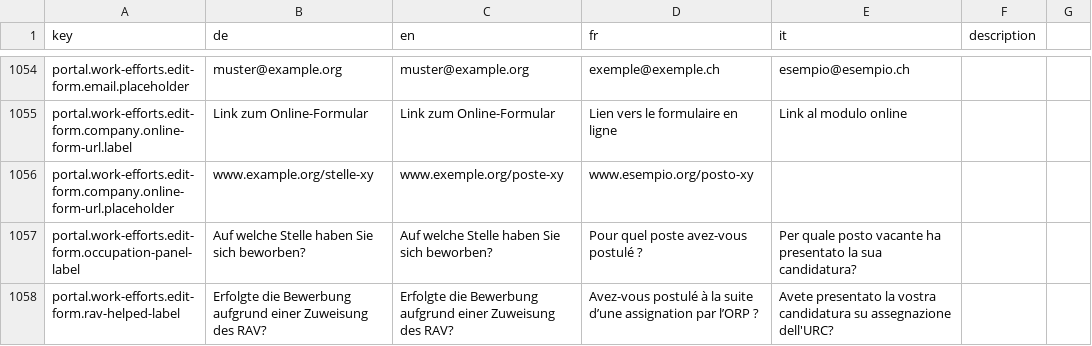
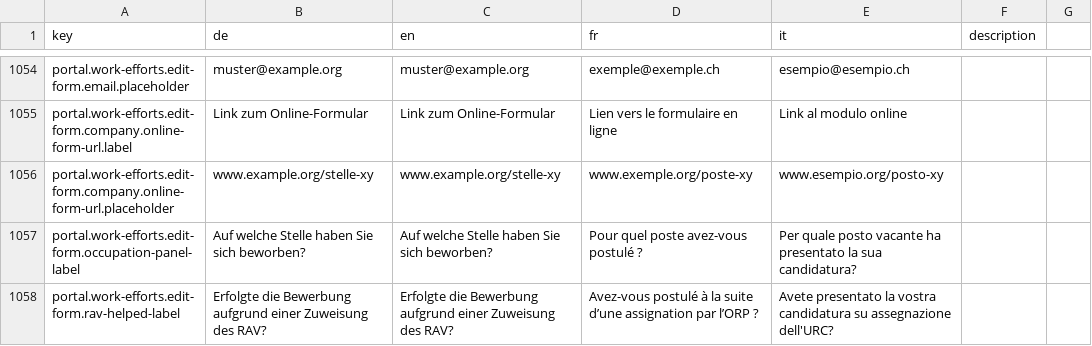
Before and after one commit to FeatureToggleStudy/alv-portal, a CSV file: alv-portal-ui/translations.csv, drawn as a sheet; only a part is shown, gaps mark what is left out.

Commit message:
Fix translation

```diff
--- a/alv-portal-ui/translations.csv
+++ b/alv-portal-ui/translations.csv
@@ -1055,3 +1055,3 @@ portal.work-efforts.edit-form.email.placeholder,muster@example.org,muster@exampl
 portal.work-efforts.edit-form.company.online-form-url.label,Link zum Online-Formular,Link zum Online-Formular,Lien vers le formulaire en ligne,Link al modulo online,
-portal.work-efforts.edit-form.company.online-form-url.placeholder,www.example.org/stelle-xy,www.exemple.org/poste-xy,www.esempio.org/posto-xy,
+portal.work-efforts.edit-form.company.online-form-url.placeholder,www.example.org/stelle-xy,www.example.org/stelle-xy,www.exemple.org/poste-xy,www.esempio.org/posto-xy,
 portal.work-efforts.edit-form.occupation-panel-label,Auf welche Stelle haben Sie sich beworben?,Auf welche Stelle haben Sie sich beworben?,Pour quel poste avez-vous postulé ?,Per quale posto vacante ha presentato la sua candidatura?,
```
